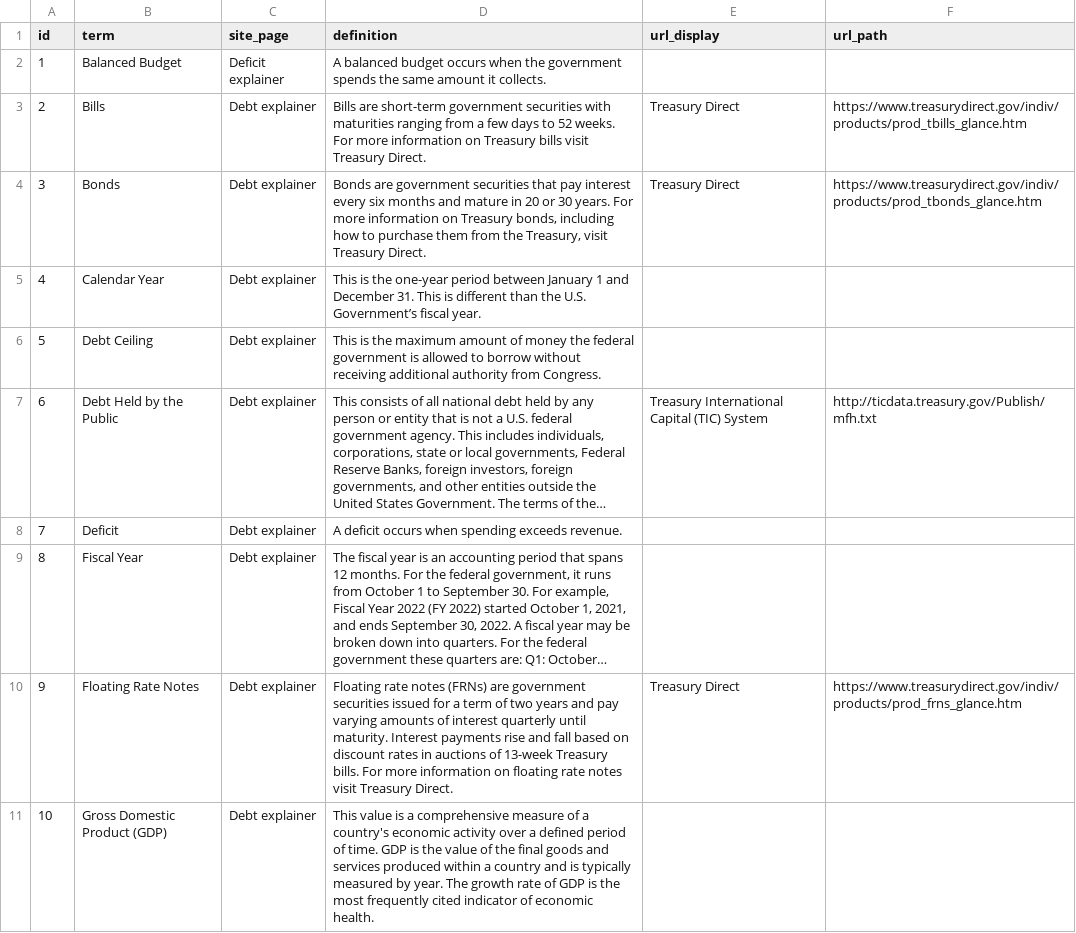
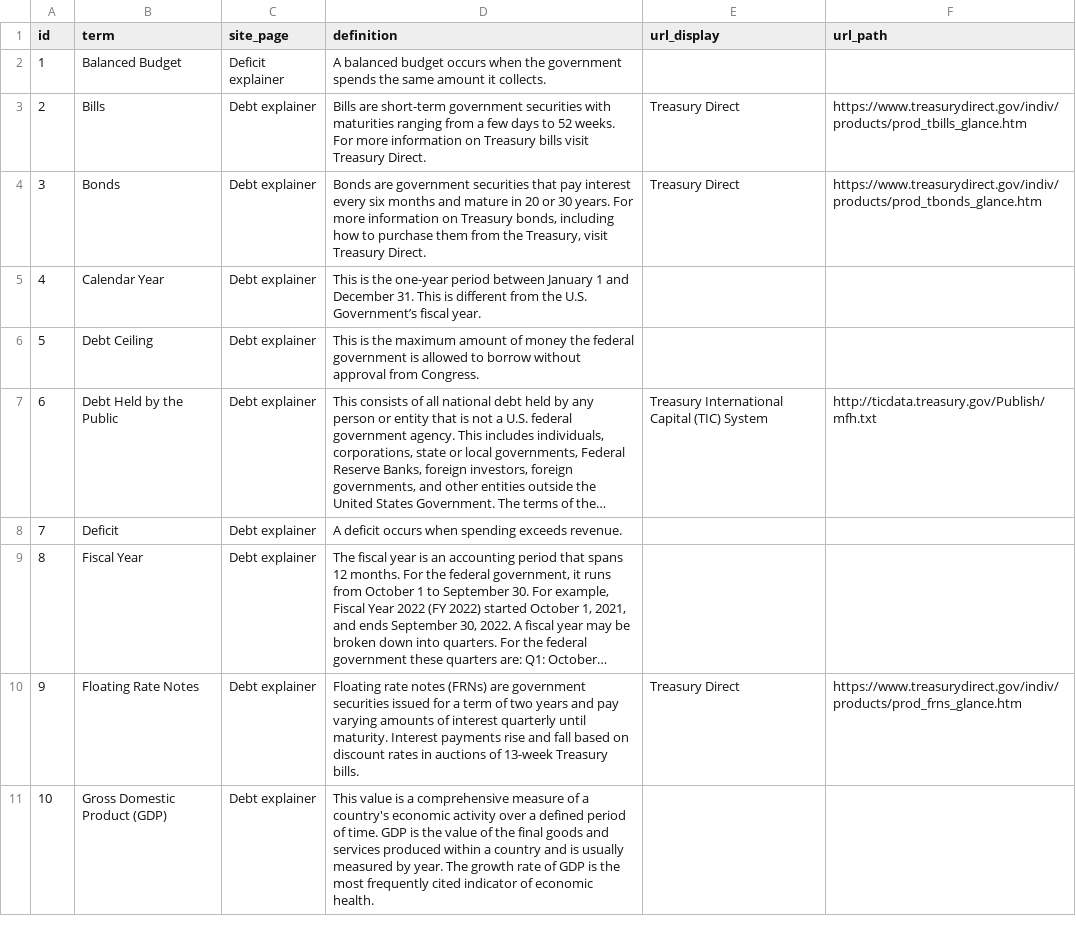
Before and after one commit to fedspendingtransparency/fiscal-data, a CSV file: static/data/glossary/glossary.csv, drawn as a sheet; only a part is shown; long unchanged cells end in …; the diff covers the shown part only; the diff names each change by its address in the sheet, - before the commit and + after, or states it on an @@ line.

Commit message:
FDG-4796 Update glossary.csv

```diff
--- a/static/data/glossary/glossary.csv
+++ b/static/data/glossary/glossary.csv
-D5 (definition): …is different than the U.S.…
+D5 (definition): …is different from the U.S.…
-D6 (definition): …borrow without receiving additional authority from Congress.
+D6 (definition): …borrow without approval from Congress.
-D10 (definition): …Treasury bills. For more information on floating rate notes visit Treasury Direct.
+D10 (definition): …Treasury bills.
-D11 (definition): …and is typically measured by…
+D11 (definition): …and is usually measured by…
```
Also changed, not shown: 2 edited cells elsewhere in this file, 1 other file.
